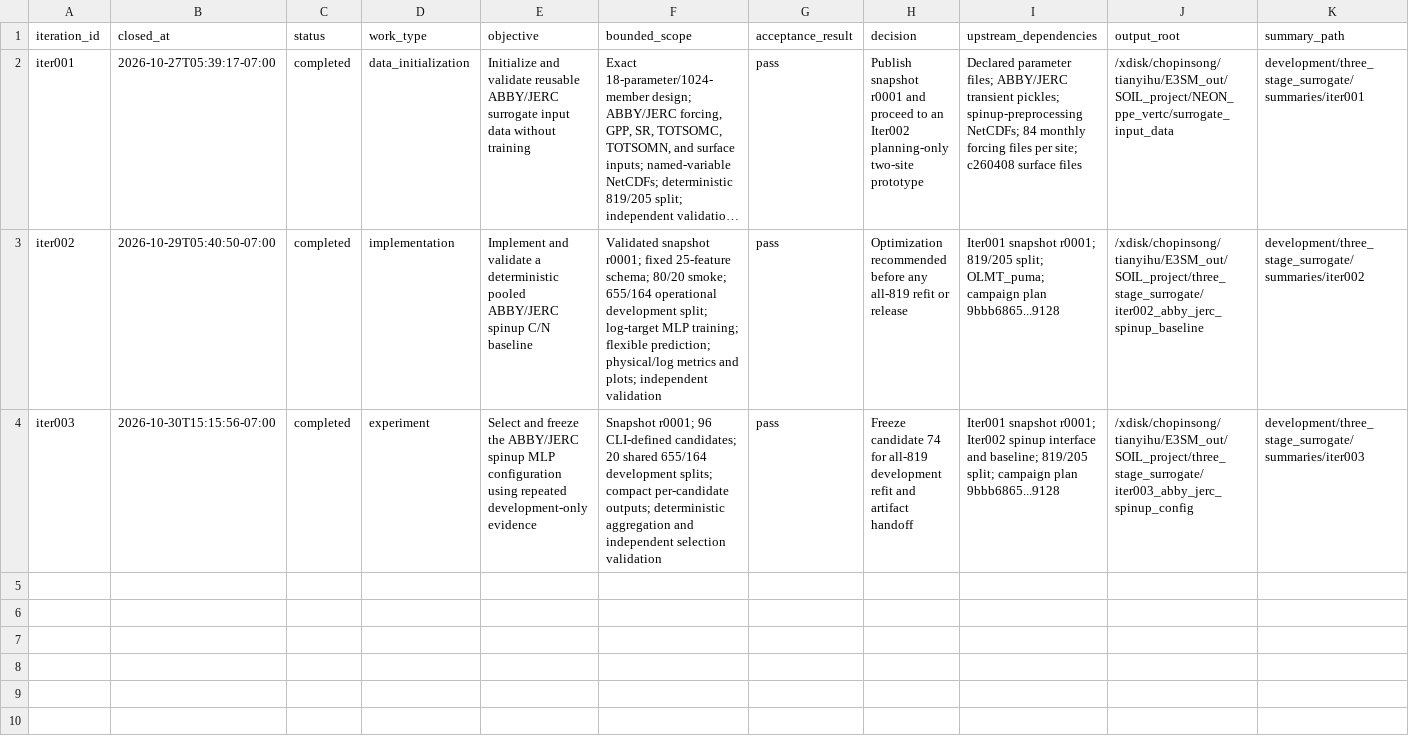
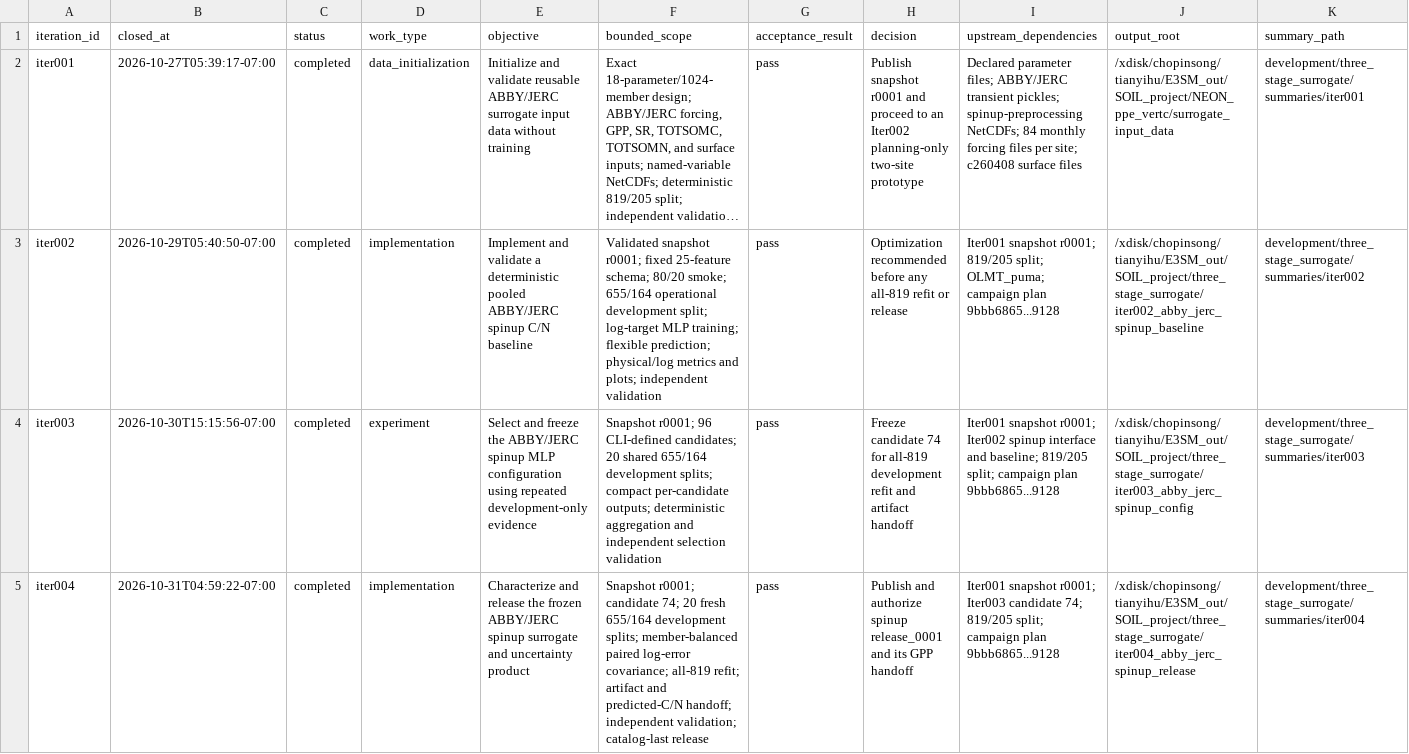
Before and after one commit to TianyiHu123/elm-olmt, a CSV file: development/three_stage_surrogate/registry.csv, drawn as a sheet; only a part is shown; long unchanged cells end in …; rows hold the shown columns only; the diff names each change by its address in the sheet, - before the commit and + after, or states it on an @@ line.

Commit message:
Release spinup surrogate artifact

```diff
--- a/development/three_stage_surrogate/registry.csv
+++ b/development/three_stage_surrogate/registry.csv
+row 5: iter004 | 2026-10-31T04:59:22-07:00 | completed | implementation | Characterize and release the frozen ABBY/JERC spinup surrogate and uncertainty product | Snapshot r0001; candidate 74; 20 fresh 655/164 development splits; member-balanced paired log-error covariance; all-819 refit; artifact and predicted-C/N handoff; independent validation; catalog-last release | pass | Publish and authorize spinup release_0001 and its GPP handoff | Iter001 snapshot r0001; Iter003 candidate 74; 819/205 split; campaign plan 9bbb6865...9128 | /xdisk/chopinsong/tianyihu/E3SM_out/SOIL_project/three_stage_surrogate/iter004_abby_jerc_spinup_release | development/three_stage_surrogate/summaries/iter004
```
Also changed, not shown: 26 other files.
